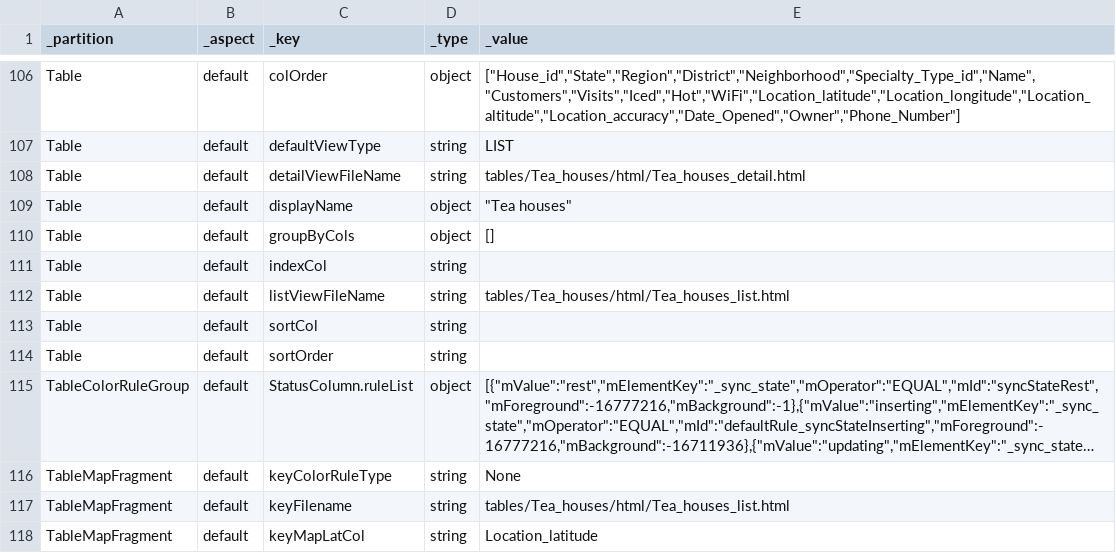
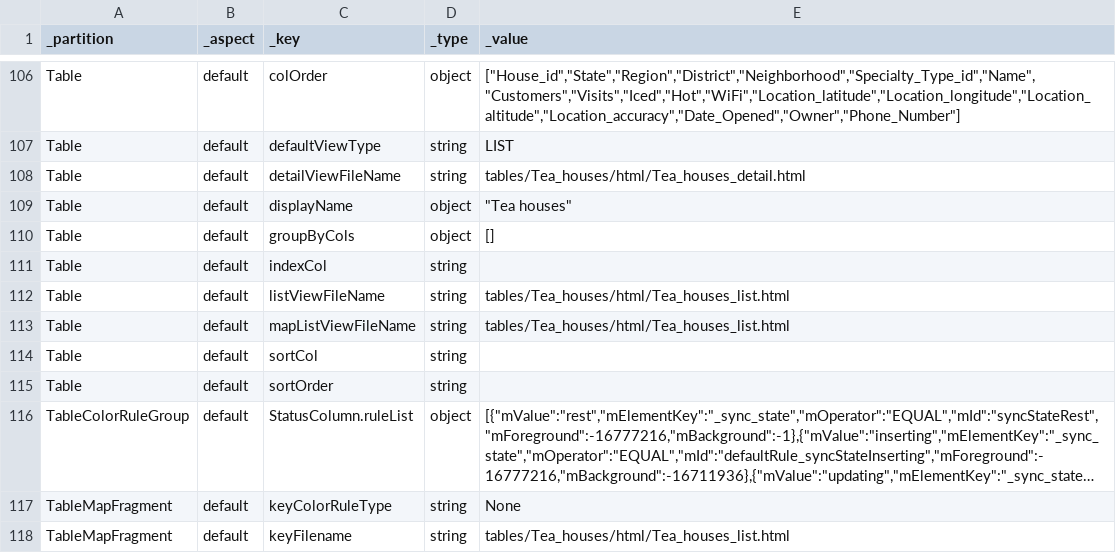
Before and after one commit to magogt/opendatakit.survey-js-clean, a CSV file: app/tables/Tea_houses/properties.csv, drawn as a sheet; only a part is shown, gaps mark what is left out; the shorter side is filled out with more unchanged rows; long unchanged cells end in …; the diff names each change by its address in the sheet, - before the commit and + after, or states it on an @@ line.

Commit message:
Enable map view for Tea_houses table.

```diff
--- a/app/tables/Tea_houses/properties.csv
+++ b/app/tables/Tea_houses/properties.csv
+row 113: Table | default | mapListViewFileName | string | tables/Tea_houses/html/Tea_houses_list.html
```
